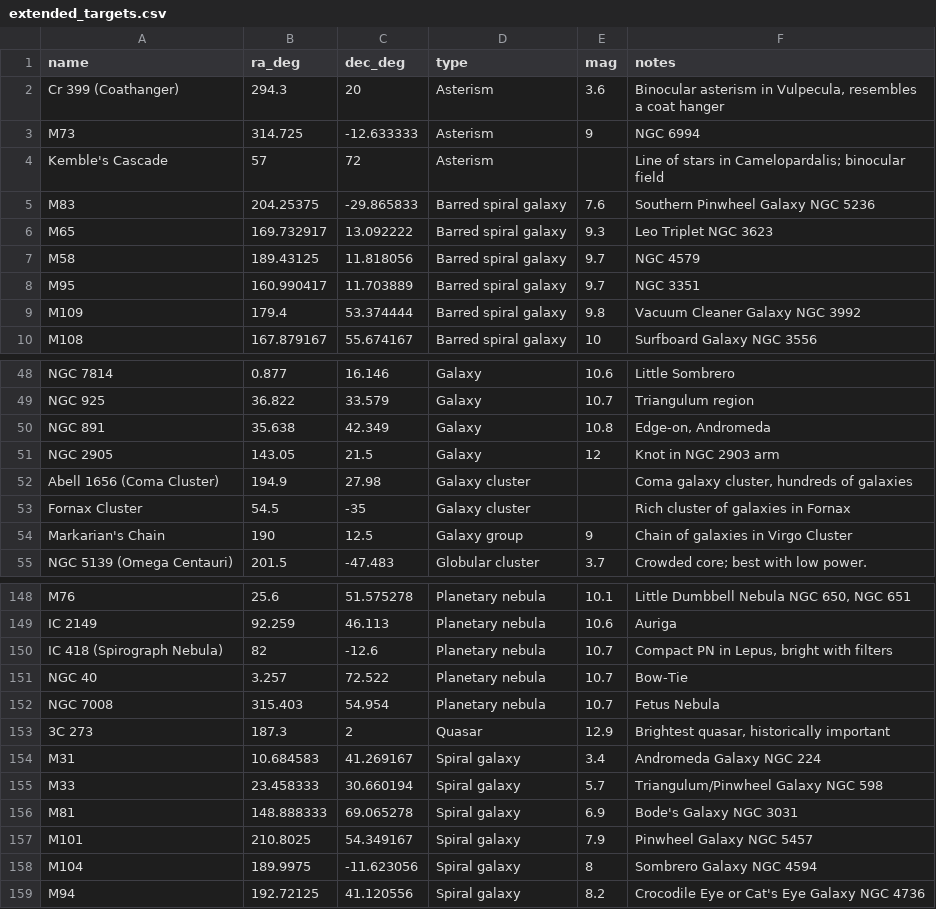
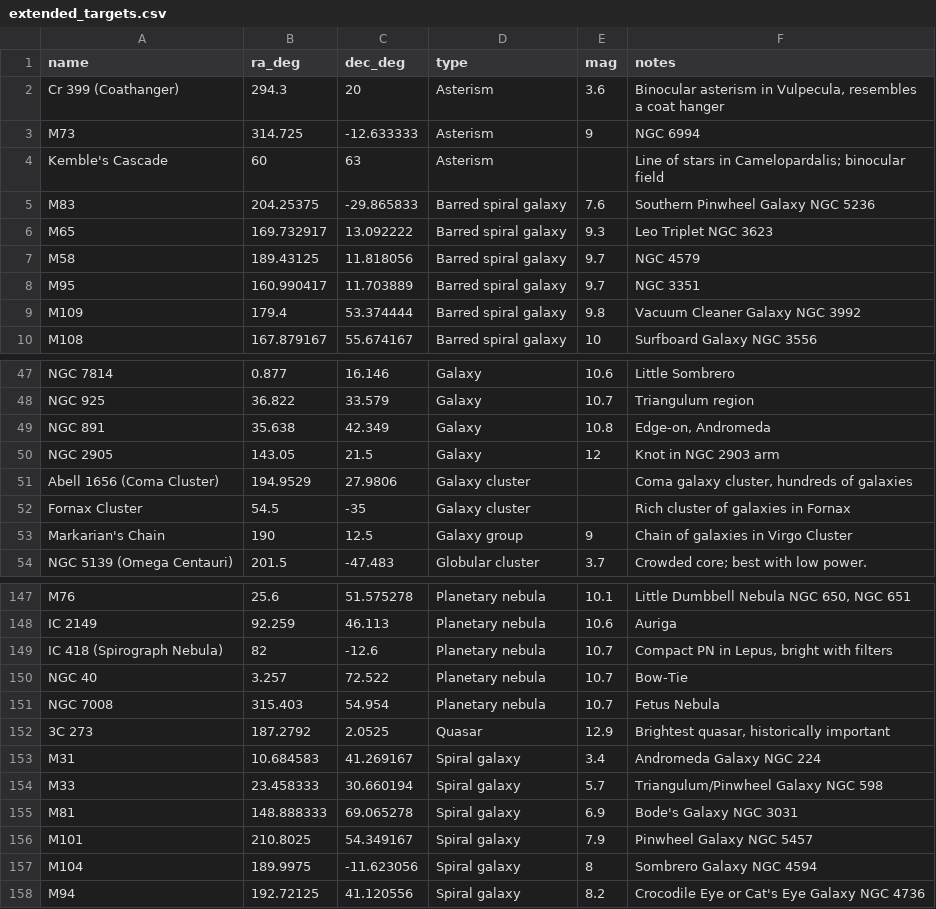
Before and after one commit to educationfutures/star-party-planner, a CSV file: extended_targets.csv, drawn as a sheet; only a part is shown, gaps mark what is left out; addresses are those after the commit; the diff covers the shown part only; the diff names each change by its address in the sheet, - before the commit and + after, or states it on an @@ line.

```diff
--- a/extended_targets.csv
+++ b/extended_targets.csv
-B4 (ra_deg): 57
+B4 (ra_deg): 60
-C4 (dec_deg): 72
+C4 (dec_deg): 63
-B51 (ra_deg): 194.9
+B51 (ra_deg): 194.9529
-C51 (dec_deg): 27.98
+C51 (dec_deg): 27.9806
-B152 (ra_deg): 187.3
+B152 (ra_deg): 187.2792
-C152 (dec_deg): 2
+C152 (dec_deg): 2.0525
```
Also changed, not shown: 2 added rows, 3 removed rows and 22 edited cells elsewhere in this file, type_weights.csv.
